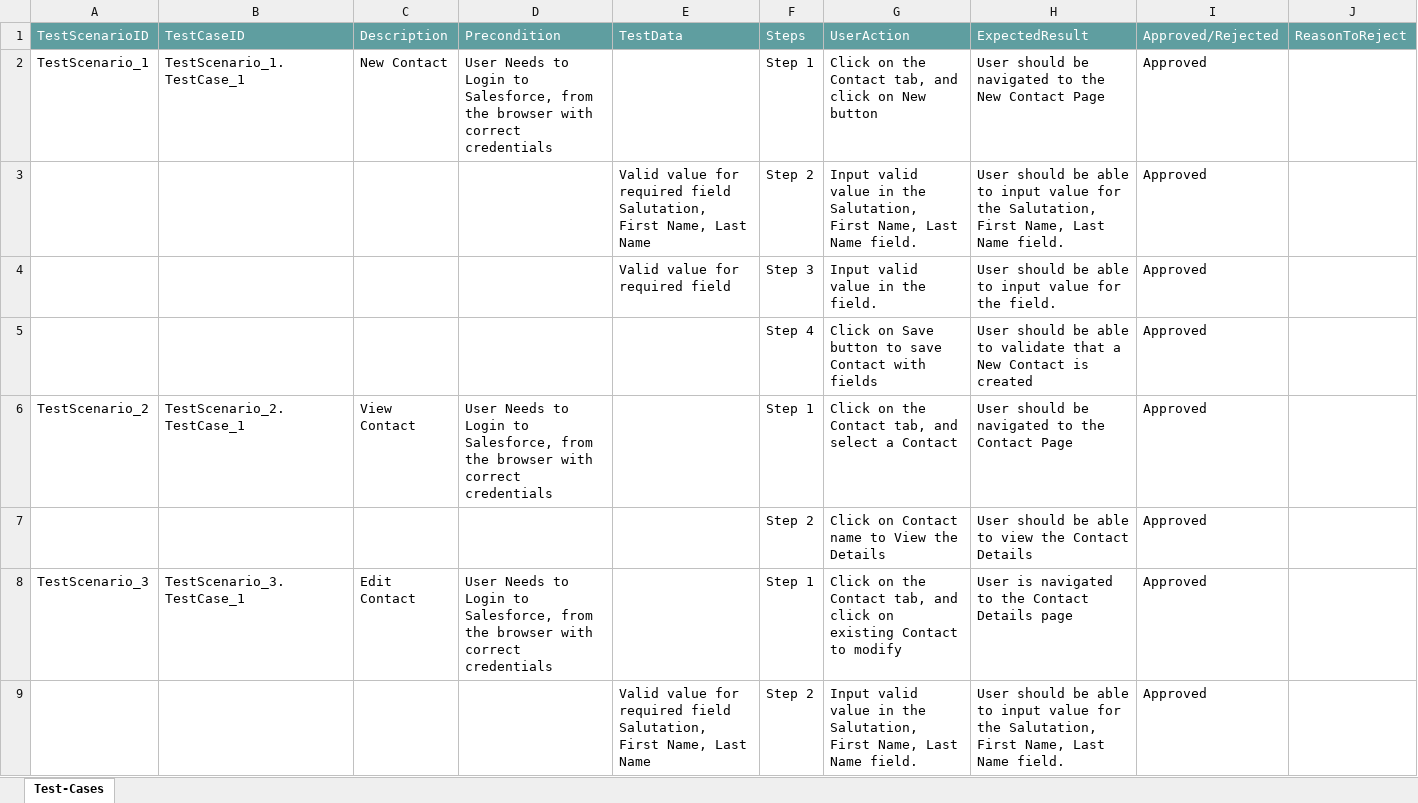
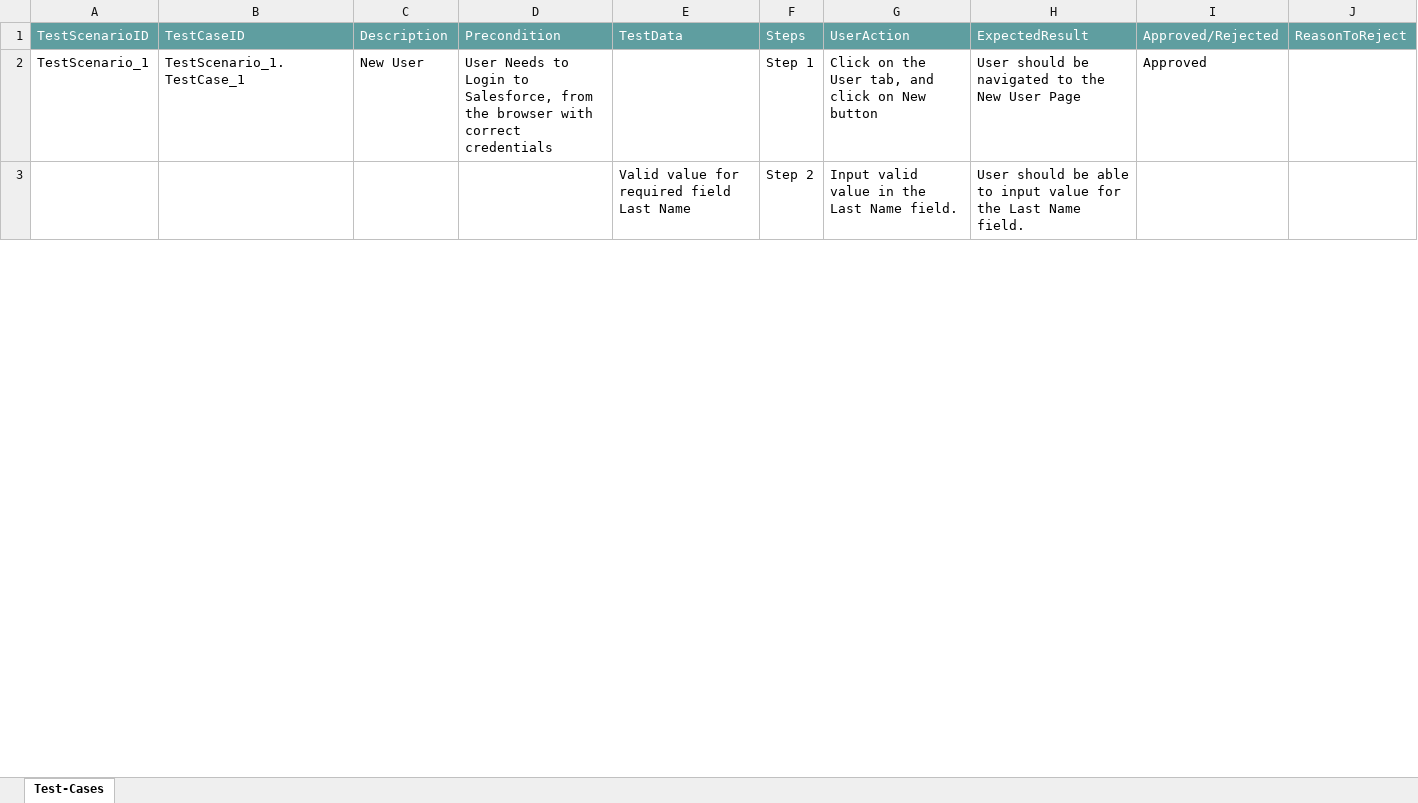
Before and after one commit to ShaikMohamedIrfan/POCAPTUMO, an Excel workbook: user.xlsx, sheet Test-Cases, drawn as a sheet; only a part is shown; values as stored, in another font and other column widths than the file's, no borders; table styles not drawn; removed rows and columns are numbered as before the commit, all else as after; the diff covers the shown part only; the diff names each change by its address in the sheet, - before the commit and + after, or states it on an @@ line.

Commit message:
Add files via upload

```diff
--- a/user.xlsx (sheet Test-Cases)
+++ b/user.xlsx (sheet Test-Cases)
-C2: New Contact
+C2: New User
-G2: …on the Contact tab, and…
+G2: …on the User tab, and…
-H2: …the New Contact Page
+H2: …the New User Page
-row 3:  |  |  |  | Valid value for required field Salutation, First Name, Last Name | Step 2 | Input valid value in the Salutation, First Name, Last Name field. | User should be able to input value for the Salutation, First Name, Last Name field. | Approved
-row 4:  |  |  |  | Valid value for required field | Step 3 | Input valid value in the field. | User should be able to input value for the field. | Approved
-row 5:  |  |  |  |  | Step 4 | Click on Save button to save Contact with fields | User should be able to validate that a New Contact is created | Approved
-row 6: TestScenario_2 | TestScenario_2.TestCase_1 | View Contact | User Needs to Login to Salesforce, from the browser with correct credentials |  | Step 1 | Click on the Contact tab, and select a Contact | User should be navigated to the Contact Page | Approved
-row 7:  |  |  |  |  | Step 2 | Click on Contact name to View the Details | User should be able to view the Contact Details | Approved
-row 8: TestScenario_3 | TestScenario_3.TestCase_1 | Edit Contact | User Needs to Login to Salesforce, from the browser with correct credentials |  | Step 1 | Click on the Contact tab, and click on existing Contact to modify | User is navigated to the Contact Details page | Approved
-row 9:  |  |  |  | Valid value for required field Salutation, First Name, Last Name | Step 2 | Input valid value in the Salutation, First Name, Last Name field. | User should be able to input value for the Salutation, First Name, Last Name field. | Approved
+row 3:  |  |  |  | Valid value for required field Last Name | Step 2 | Input valid value in the Last Name field. | User should be able to input value for the Last Name field.
```
Also changed, not shown: 4 added rows, 4 removed rows and 4 edited cells elsewhere in this sheet.
